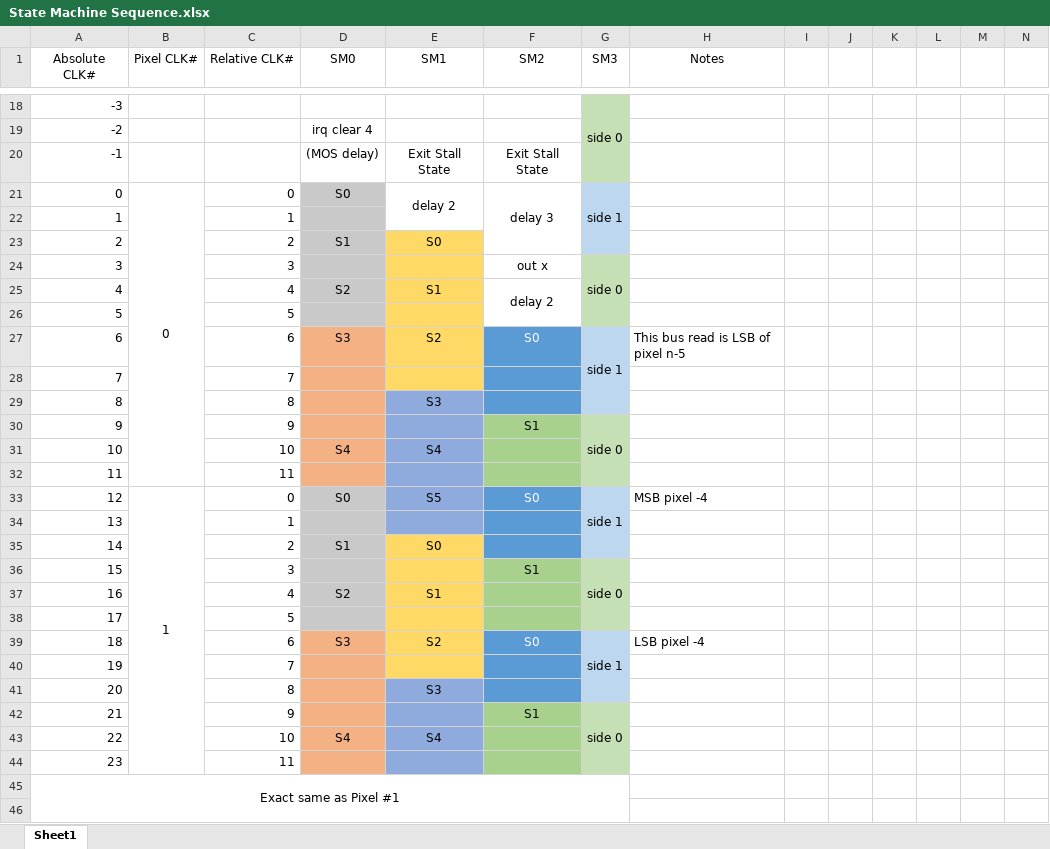
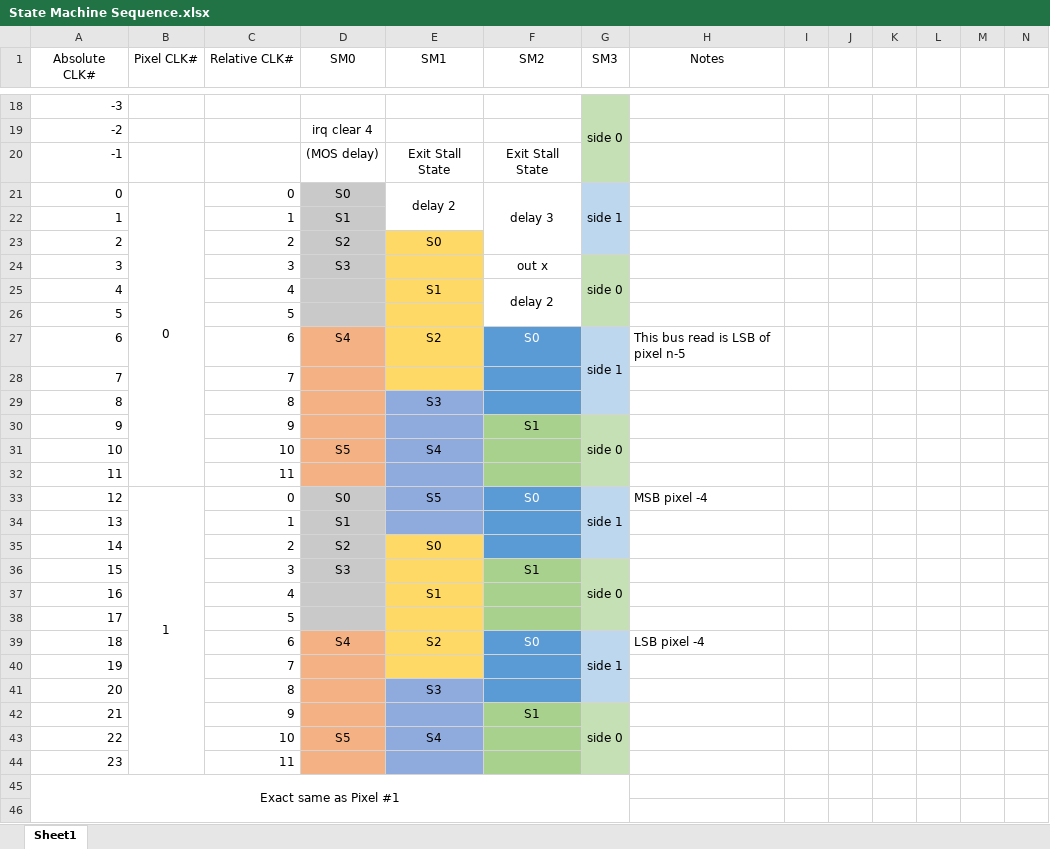
Before and after one commit to mr258876/PRISM-Film-Scanner, an Excel workbook: Firmware/Project_PRISM_RP2040/State Machine Sequence.xlsx, sheet Sheet1, drawn as a sheet; only a part is shown, gaps mark what is left out; values as stored, in another font and other column widths than the file's, no borders; the diff covers the shown part only; the diff names each change by its address in the sheet, - before the commit and + after, or states it on an @@ line.

```diff
--- a/Firmware/Project_PRISM_RP2040/State Machine Sequence.xlsx (sheet Sheet1)
+++ b/Firmware/Project_PRISM_RP2040/State Machine Sequence.xlsx (sheet Sheet1)
-D22 (SM0): (empty)
+D22 (SM0): S1
-D23 (SM0): S1
+D23 (SM0): S2
-D24 (SM0): (empty)
+D24 (SM0): S3
-D25 (SM0): S2
+D25 (SM0): (empty)
-D27 (SM0): S3
+D27 (SM0): S4
-D31 (SM0): S4
+D31 (SM0): S5
-D34 (SM0): (empty)
+D34 (SM0): S1
-D35 (SM0): S1
+D35 (SM0): S2
-D36 (SM0): (empty)
+D36 (SM0): S3
-D37 (SM0): S2
+D37 (SM0): (empty)
-D39 (SM0): S3
+D39 (SM0): S4
-D43 (SM0): S4
+D43 (SM0): S5
```
Also changed, not shown: 6 edited cells elsewhere in this sheet, 3 other files.
